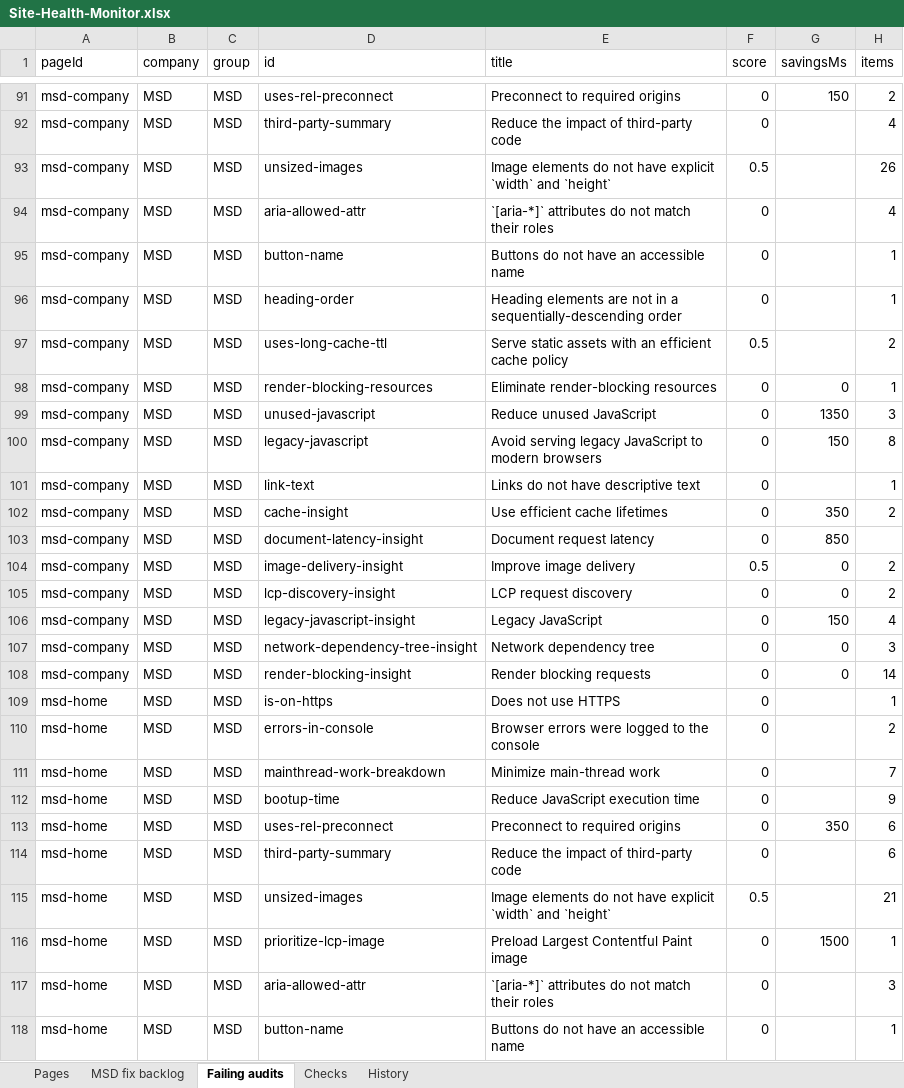
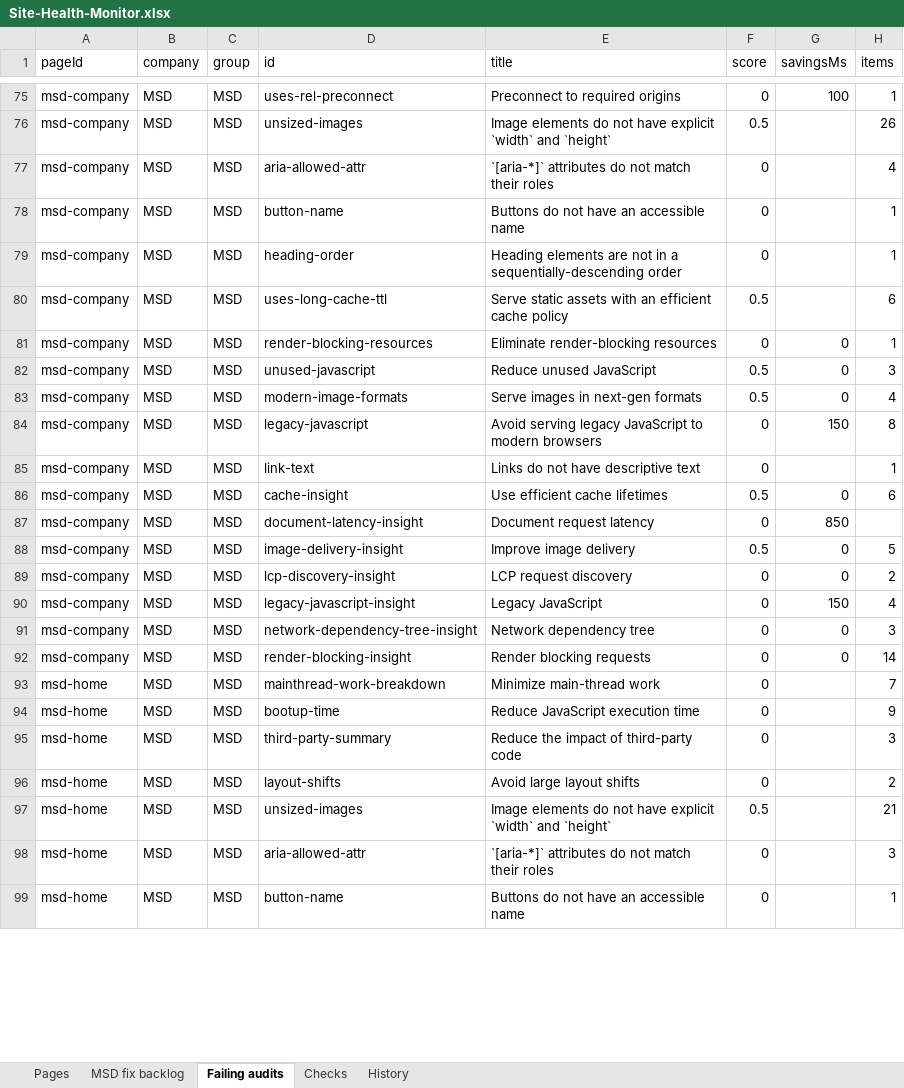
Before and after one commit to f20230125-sudo/site-health-monitor, an Excel workbook: site/public/downloads/Site-Health-Monitor.xlsx, sheet Failing audits, drawn as a sheet; only a part is shown, gaps mark what is left out; values as stored, in another font and other column widths than the file's, no borders; removed rows and columns are numbered as before the commit, all else as after; the diff covers the shown part only; the diff names each change by its address in the sheet, - before the commit and + after, or states it on an @@ line.

```diff
--- a/site/public/downloads/Site-Health-Monitor.xlsx (sheet Failing audits)
+++ b/site/public/downloads/Site-Health-Monitor.xlsx (sheet Failing audits)
-G75 (savingsMs): 150
+G75 (savingsMs): 100
-H75 (items): 2
+H75 (items): 1
-row 92: msd-company | MSD | MSD | third-party-summary | Reduce the impact of third-party code | 0 |  | 4
-H80 (items): 2
+H80 (items): 6
-F82 (score): 0
+F82 (score): 0.5
-G82 (savingsMs): 1350
+G82 (savingsMs): 0
+row 83: msd-company | MSD | MSD | modern-image-formats | Serve images in next-gen formats | 0.5 | 0 | 4
-F86 (score): 0
+F86 (score): 0.5
-G86 (savingsMs): 350
+G86 (savingsMs): 0
-H86 (items): 2
+H86 (items): 6
-H88 (items): 2
+H88 (items): 5
-row 109: msd-home | MSD | MSD | is-on-https | Does not use HTTPS | 0 |  | 1
-row 110: msd-home | MSD | MSD | errors-in-console | Browser errors were logged to the console | 0 |  | 2
-D95 (id): uses-rel-preconnect
+D95 (id): third-party-summary
-E95 (title): Preconnect to required origins
+E95 (title): Reduce the impact of third-party code
-G95 (savingsMs): 350
+G95 (savingsMs): (empty)
-H95 (items): 6
+H95 (items): 3
-D96 (id): third-party-summary
+D96 (id): layout-shifts
-E96 (title): Reduce the impact of third-party code
+E96 (title): Avoid large layout shifts
-H96 (items): 6
+H96 (items): 2
-row 116: msd-home | MSD | MSD | prioritize-lcp-image | Preload Largest Contentful Paint image | 0 | 1500 | 1
```
Also changed, not shown: 20 added rows, 29 removed rows and 142 edited cells elsewhere in this sheet, sheet MSD fix backlog, sheet History, sheet Pages, excel/Site-Health-Monitor.xlsx, 14 other files.
